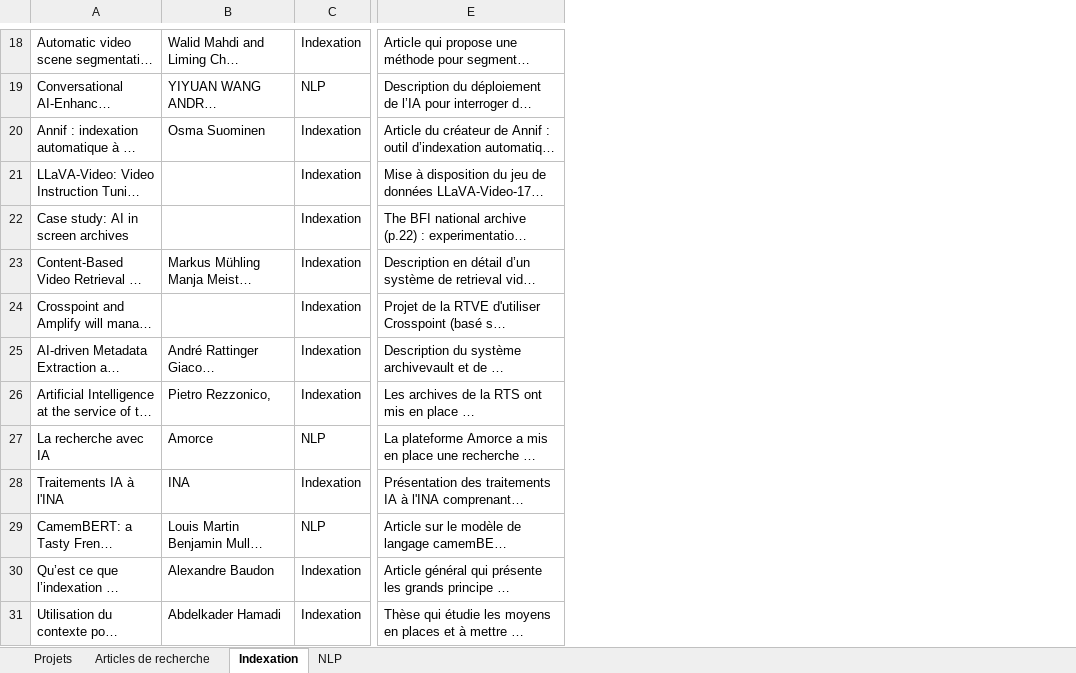
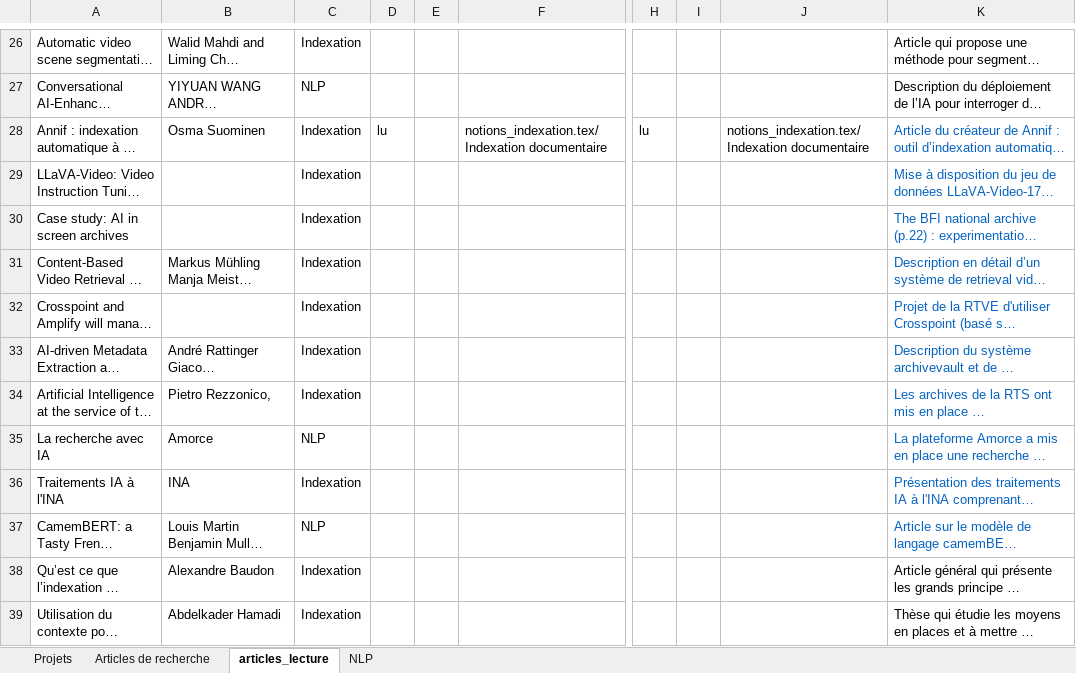
Before and after one commit to longclotilde00-del/memoire_ecriture, an Excel workbook: Sourcing.xlsx, sheet articles_lecture, drawn as a sheet; only a part is shown, gaps mark what is left out; long unchanged cells end in …; values as stored, in another font and other column widths than the file's, no borders; addresses are those after the commit; the diff covers the shown part only; the diff names each change by its address in the sheet, - before the commit and + after, or states it on an @@ line.

Commit message:
définitions des notions et recherches

```diff
--- a/Sourcing.xlsx (sheet articles_lecture)
+++ b/Sourcing.xlsx (sheet articles_lecture)
-sheet tab: Indexation
+sheet tab: articles_lecture
+column D, row 28: lu
+column E, empty
+column F, row 28: notions_indexation.tex/Indexation documentaire
+column H, row 28: lu
+column I, empty
+column J, row 28: notions_indexation.tex/Indexation documentaire
-K28:K37 text colour: black
+K28:K37 text colour: #0563C1
```
Also changed, not shown: 8 added rows and cell formats elsewhere in this sheet, sheet Projets, sheet NLP, sheet Articles de recherche, 14 other files.
